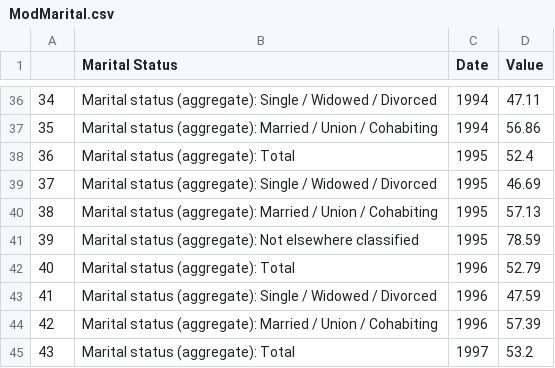
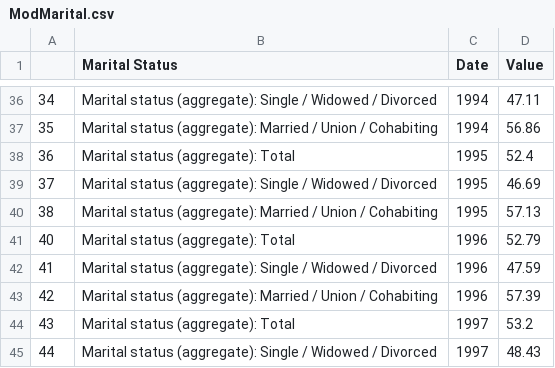
Before and after one commit to julietcook/JulietCook.github.io, a CSV file: Datasets/Chart4/ModMarital.csv, drawn as a sheet; only a part is shown, gaps mark what is left out; the shorter side is filled out with more unchanged rows; the diff names each change by its address in the sheet, - before the commit and + after, or states it on an @@ line.

Commit message:
Update ModMarital.csv

```diff
--- a/Datasets/Chart4/ModMarital.csv
+++ b/Datasets/Chart4/ModMarital.csv
-row 41: 39 | Marital status (aggregate): Not elsewhere classified | 1995 | 78.59
```
